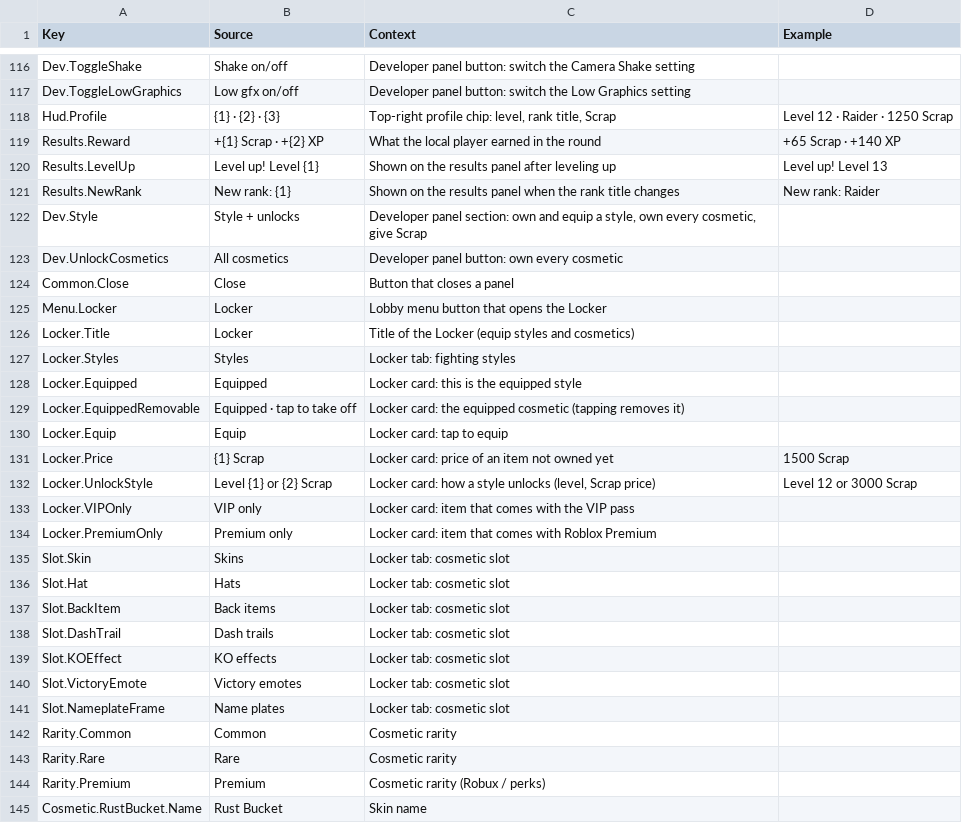
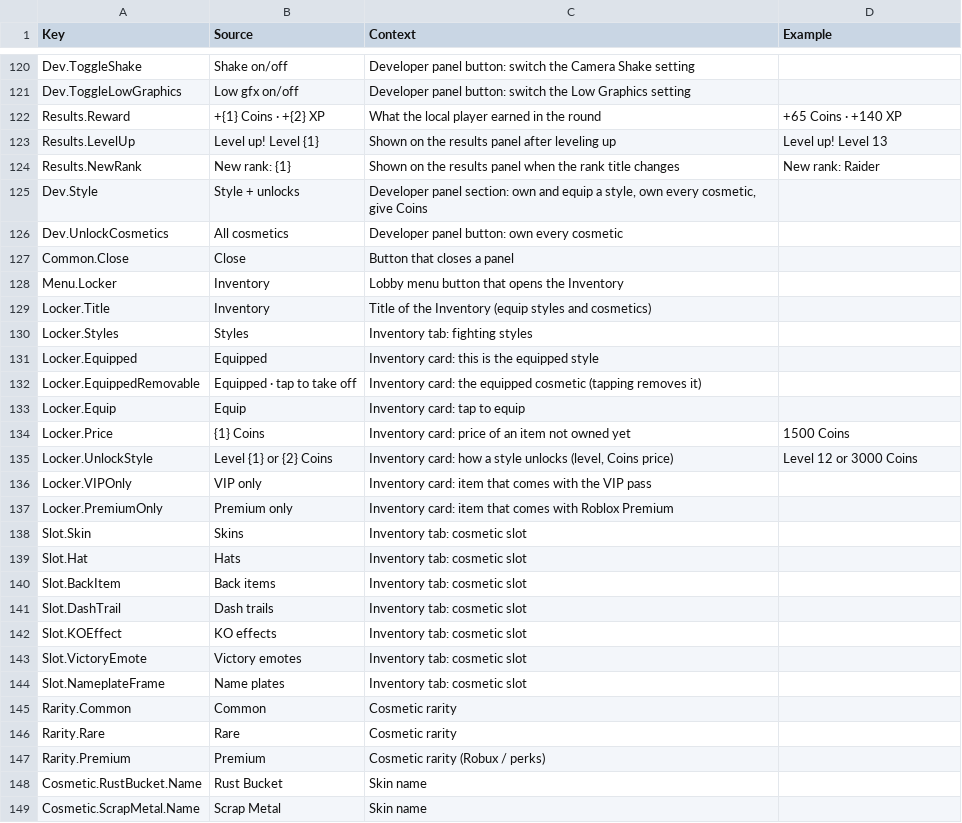
Before and after one commit to xbunny416/House-Brawl, a CSV file: src/localization/GameStrings.csv, drawn as a sheet; only a part is shown, gaps mark what is left out; the shorter side is filled out with more unchanged rows; the diff covers the shown part only.

```diff
--- a/src/localization/GameStrings.csv
+++ b/src/localization/GameStrings.csv
@@ -117,26 +121,25 @@ Dev.ToggleShake,Shake on/off,Developer panel button: switch the Camera Shake set
 Dev.ToggleLowGraphics,Low gfx on/off,Developer panel button: switch the Low Graphics setting,
-Hud.Profile,{1}  ·  {2}  ·  {3},"Top-right profile chip: level, rank title, Scrap",Level 12  ·  Raider  ·  1250 Scrap
-Results.Reward,+{1} Scrap  ·  +{2} XP,What the local player earned in the round,+65 Scrap  ·  +140 XP
+Results.Reward,+{1} Coins  ·  +{2} XP,What the local player earned in the round,+65 Coins  ·  +140 XP
 Results.LevelUp,Level up! Level {1},Shown on the results panel after leveling up,Level up! Level 13
 Results.NewRank,New rank: {1},Shown on the results panel when the rank title changes,New rank: Raider
-Dev.Style,Style + unlocks,"Developer panel section: own and equip a style, own every cosmetic, give Scrap",
+Dev.Style,Style + unlocks,"Developer panel section: own and equip a style, own every cosmetic, give Coins",
 Dev.UnlockCosmetics,All cosmetics,Developer panel button: own every cosmetic,
 Common.Close,Close,Button that closes a panel,
-Menu.Locker,Locker,Lobby menu button that opens the Locker,
-Locker.Title,Locker,Title of the Locker (equip styles and cosmetics),
-Locker.Styles,Styles,Locker tab: fighting styles,
-Locker.Equipped,Equipped,Locker card: this is the equipped style,
-Locker.EquippedRemovable,Equipped · tap to take off,Locker card: the equipped cosmetic (tapping removes it),
-Locker.Equip,Equip,Locker card: tap to equip,
-Locker.Price,{1} Scrap,Locker card: price of an item not owned yet,1500 Scrap
-Locker.UnlockStyle,Level {1} or {2} Scrap,"Locker card: how a style unlocks (level, Scrap price)",Level 12 or 3000 Scrap
-Locker.VIPOnly,VIP only,Locker card: item that comes with the VIP pass,
-Locker.PremiumOnly,Premium only,Locker card: item that comes with Roblox Premium,
-Slot.Skin,Skins,Locker tab: cosmetic slot,
-Slot.Hat,Hats,Locker tab: cosmetic slot,
-Slot.BackItem,Back items,Locker tab: cosmetic slot,
-Slot.DashTrail,Dash trails,Locker tab: cosmetic slot,
-Slot.KOEffect,KO effects,Locker tab: cosmetic slot,
-Slot.VictoryEmote,Victory emotes,Locker tab: cosmetic slot,
-Slot.NameplateFrame,Name plates,Locker tab: cosmetic slot,
+Menu.Locker,Inventory,Lobby menu button that opens the Inventory,
+Locker.Title,Inventory,Title of the Inventory (equip styles and cosmetics),
+Locker.Styles,Styles,Inventory tab: fighting styles,
+Locker.Equipped,Equipped,Inventory card: this is the equipped style,
+Locker.EquippedRemovable,Equipped · tap to take off,Inventory card: the equipped cosmetic (tapping removes it),
+Locker.Equip,Equip,Inventory card: tap to equip,
+Locker.Price,{1} Coins,Inventory card: price of an item not owned yet,1500 Coins
+Locker.UnlockStyle,Level {1} or {2} Coins,"Inventory card: how a style unlocks (level, Coins price)",Level 12 or 3000 Coins
+Locker.VIPOnly,VIP only,Inventory card: item that comes with the VIP pass,
+Locker.PremiumOnly,Premium only,Inventory card: item that comes with Roblox Premium,
+Slot.Skin,Skins,Inventory tab: cosmetic slot,
+Slot.Hat,Hats,Inventory tab: cosmetic slot,
+Slot.BackItem,Back items,Inventory tab: cosmetic slot,
+Slot.DashTrail,Dash trails,Inventory tab: cosmetic slot,
+Slot.KOEffect,KO effects,Inventory tab: cosmetic slot,
+Slot.VictoryEmote,Victory emotes,Inventory tab: cosmetic slot,
+Slot.NameplateFrame,Name plates,Inventory tab: cosmetic slot,
 Rarity.Common,Common,Cosmetic rarity,
```
Also changed, not shown: 8 added rows, 5 removed rows and 58 edited cells elsewhere in this file, 14 other files.
